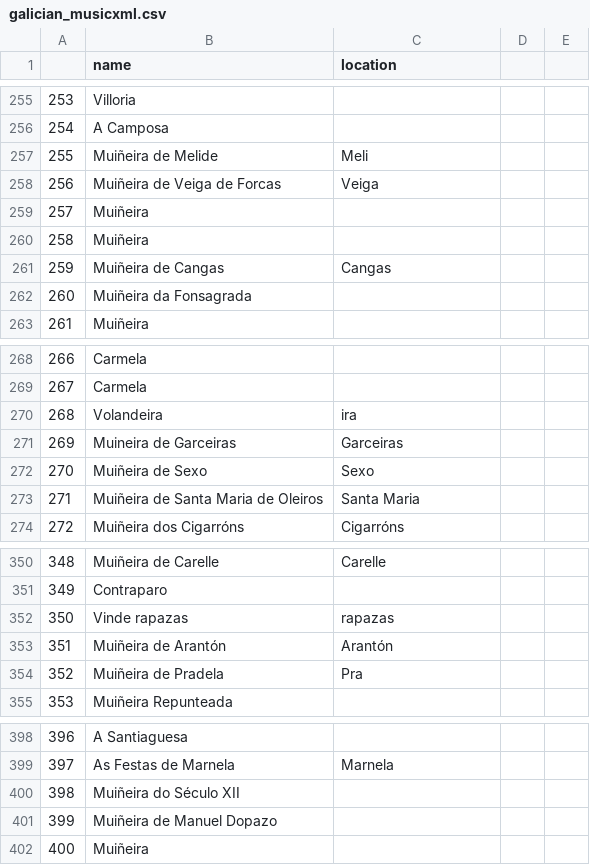
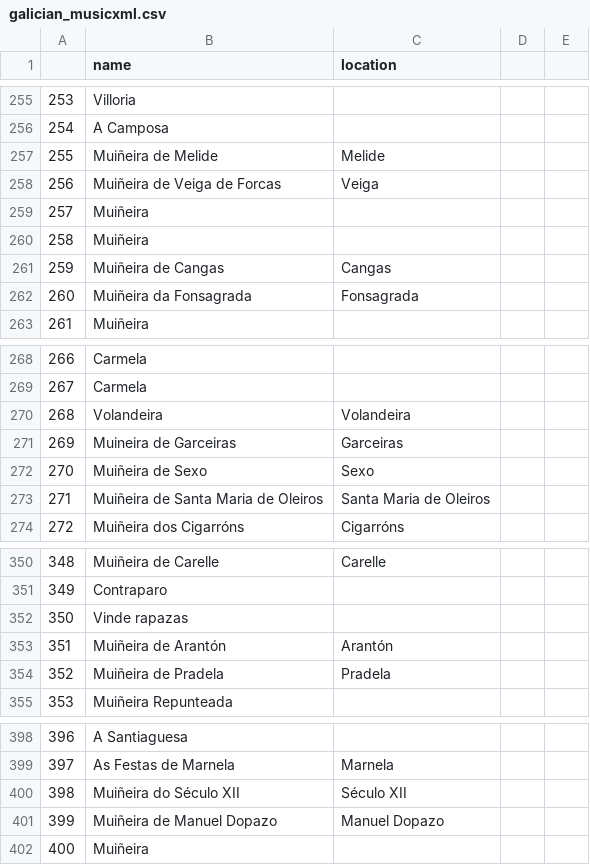
Before and after one commit to iferco/GMD-classification, a CSV file: galician_musicxml.csv, drawn as a sheet; only a part is shown, gaps mark what is left out; the diff covers the shown part only.

```diff
--- a/galician_musicxml.csv
+++ b/galician_musicxml.csv
@@ -256,3 +256,3 @@
 254,A Camposa,
-255,Muiñeira de Melide, Meli
+255,Muiñeira de Melide, Melide
 256,Muiñeira de Veiga de Forcas, Veiga
@@ -261,3 +261,3 @@
 259,Muiñeira de Cangas, Cangas
-260,Muiñeira da Fonsagrada,
+260,Muiñeira da Fonsagrada, Fonsagrada
 261,Muiñeira,
@@ -269,6 +269,6 @@
 267,Carmela,
-268,Volandeira,ira
+268,Volandeira,Volandeira
 269,Muineira de Garceiras, Garceiras
 270,Muiñeira de Sexo, Sexo
-271,Muiñeira de Santa Maria de Oleiros, Santa Maria
+271,Muiñeira de Santa Maria de Oleiros, Santa Maria de Oleiros
 272,Muiñeira dos Cigarróns, Cigarróns
@@ -351,5 +351,5 @@
 349,Contraparo,
-350,Vinde rapazas, rapazas
+350,Vinde rapazas,
 351,Muiñeira de Arantón, Arantón
-352,Muiñeira de Pradela, Pra
+352,Muiñeira de Pradela,Pradela
 353,Muiñeira Repunteada,
@@ -399,4 +399,4 @@
 397,As Festas de Marnela, Marnela
-398,Muiñeira do Século XII,
-399,Muiñeira de Manuel Dopazo,
+398,Muiñeira do Século XII, Século XII
+399,Muiñeira de Manuel Dopazo, Manuel Dopazo
 400,Muiñeira,
```
Also changed, not shown: 30 edited cells elsewhere in this file.
